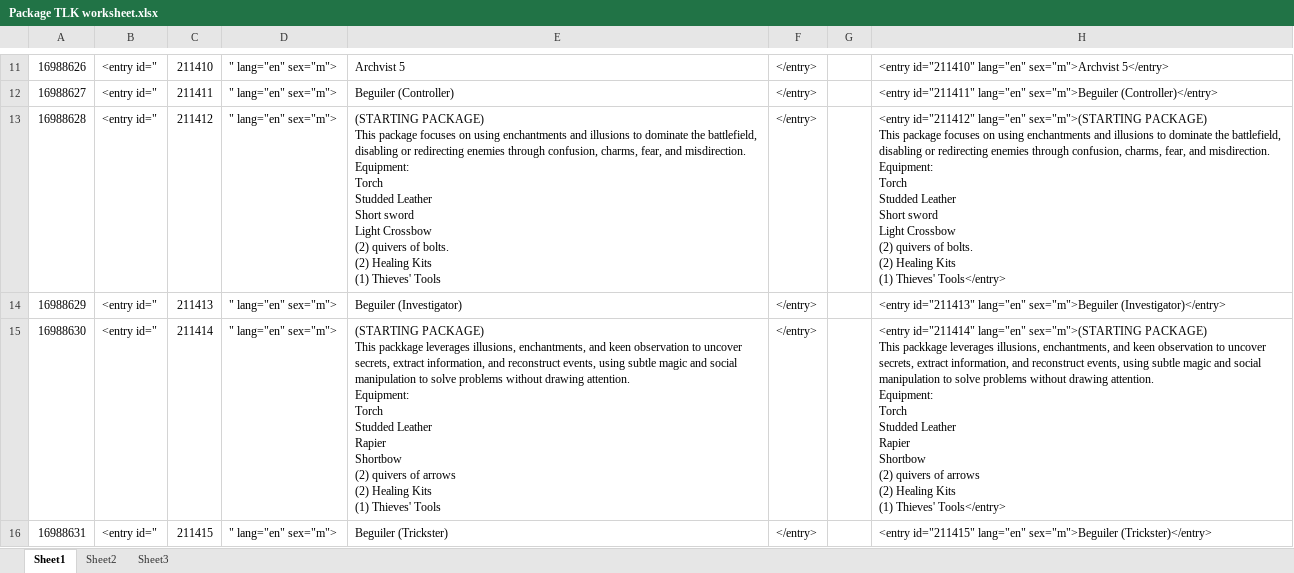
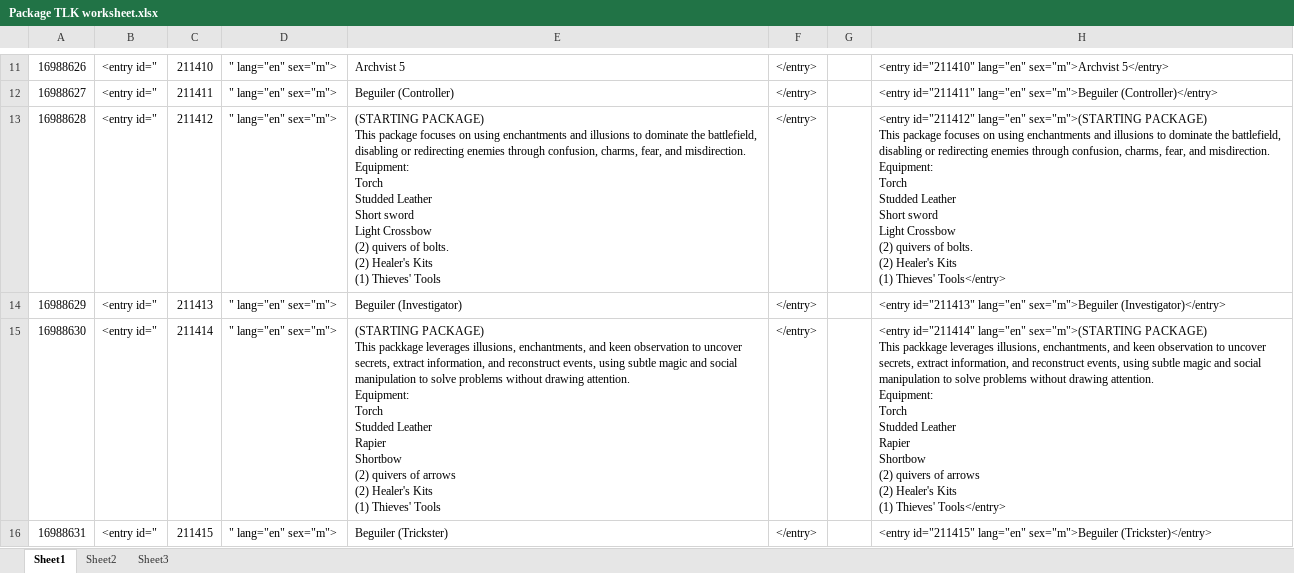
Before and after one commit to Jaysyn904/PRC8, an Excel workbook: nwn/nwnprc/trunk/users/Jaysyn/Package TLK worksheet.xlsx, sheet Sheet1, drawn as a sheet; only a part is shown, gaps mark what is left out; values as stored, in another font and other column widths than the file's, no borders; ↵ is a line break in a cell; the diff covers the shown part only; the diff names each change by its address in the sheet, - before the commit and + after, or states it on an @@ line.

```diff
--- a/nwn/nwnprc/trunk/users/Jaysyn/Package TLK worksheet.xlsx (sheet Sheet1)
+++ b/nwn/nwnprc/trunk/users/Jaysyn/Package TLK worksheet.xlsx (sheet Sheet1)
-E13: …bolts. ↵ (2) Healing Kits ↵ (1)…
+E13: …bolts. ↵ (2) Healer's Kits ↵ (1)…
-H13: …bolts. ↵ (2) Healing Kits ↵ (1)…
+H13: …bolts. ↵ (2) Healer's Kits ↵ (1)…
-E15: …arrows ↵ (2) Healing Kits ↵ (1)…
+E15: …arrows ↵ (2) Healer's Kits ↵ (1)…
-H15: …arrows ↵ (2) Healing Kits ↵ (1)…
+H15: …arrows ↵ (2) Healer's Kits ↵ (1)…
```
Also changed, not shown: 44 edited cells elsewhere in this sheet, 21 other files.
